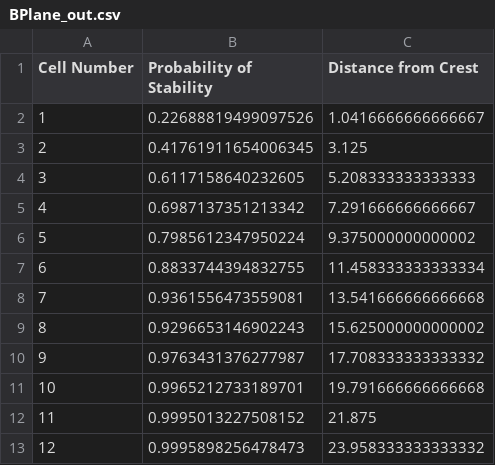
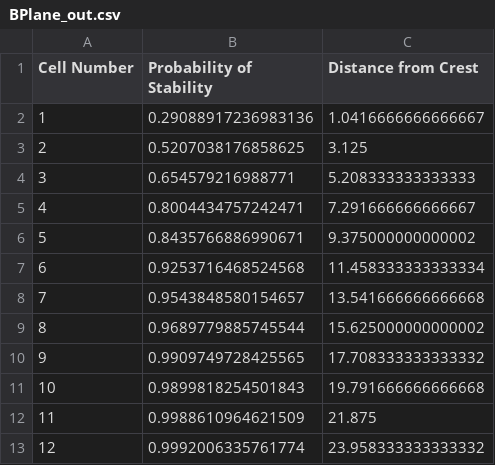
Before and after one commit to Bandadad/Backbreak-Open-Pit-Bench-Stability, a CSV file: BPlane_out.csv, drawn as a sheet.

```diff
--- a/BPlane_out.csv
+++ b/BPlane_out.csv
@@ -1,13 +1,13 @@
 Cell Number,Probability of Stability,Distance from Crest
-1,0.22688819499097526,1.0416666666666667
-2,0.41761911654006345,3.125
-3,0.6117158640232605,5.208333333333333
-4,0.6987137351213342,7.291666666666667
-5,0.7985612347950224,9.375000000000002
-6,0.8833744394832755,11.458333333333334
-7,0.9361556473559081,13.541666666666668
-8,0.9296653146902243,15.625000000000002
-9,0.9763431376277987,17.708333333333332
-10,0.9965212733189701,19.791666666666668
-11,0.9995013227508152,21.875
-12,0.9995898256478473,23.958333333333332
+1,0.29088917236983136,1.0416666666666667
+2,0.5207038176858625,3.125
+3,0.654579216988771,5.208333333333333
+4,0.8004434757242471,7.291666666666667
+5,0.8435766886990671,9.375000000000002
+6,0.9253716468524568,11.458333333333334
+7,0.9543848580154657,13.541666666666668
+8,0.9689779885745544,15.625000000000002
+9,0.9909749728425565,17.708333333333332
+10,0.9899818254501843,19.791666666666668
+11,0.9988610964621509,21.875
+12,0.9992006335761774,23.958333333333332
```
Also changed, not shown: BWedge_out.csv, 4 other files.
